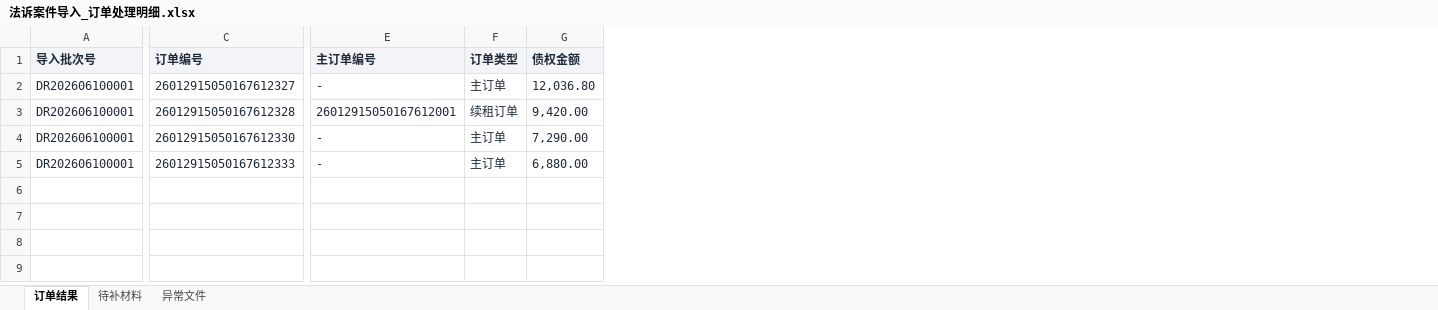
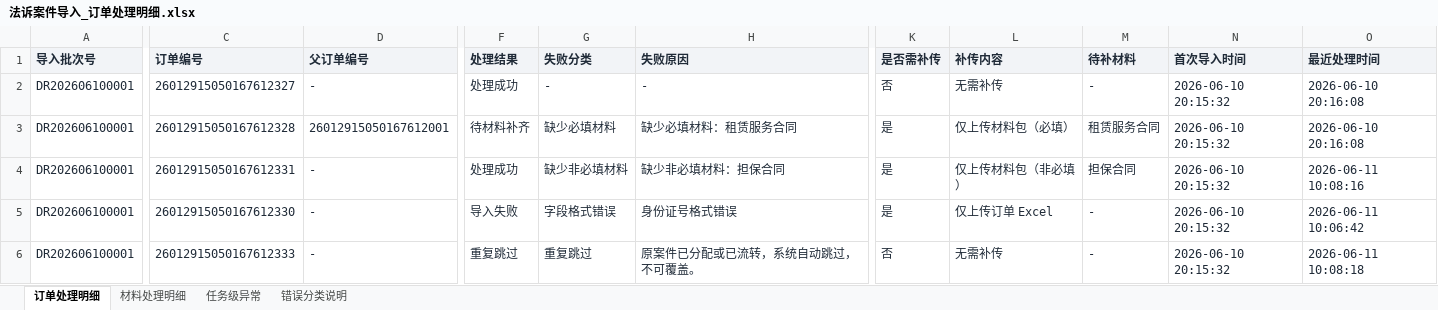
Before and after one commit to mengxianying/litigation-case-import-prototype, an Excel workbook: 法诉案件导入_订单处理明细.xlsx, sheet 订单处理明细, drawn as a sheet; only a part is shown, gaps mark what is left out; values as stored, in another font and other column widths than the file's, no borders; removed rows and columns are numbered as before the commit, all else as after; rows hold the shown columns only; the diff covers the shown part only; the diff names each change by its address in the sheet, - before the commit and + after, or states it on an @@ line.

```diff
--- a/法诉案件导入_订单处理明细.xlsx (sheet 订单处理明细)
+++ b/法诉案件导入_订单处理明细.xlsx (sheet 订单处理明细)
-sheet tab: 订单结果
+sheet tab: 订单处理明细
-sheet tab: 待补材料
+sheet tab: 材料处理明细
-sheet tab: 异常文件
+sheet tab: 任务级异常
+sheet tab: 错误分类说明
+column D (父订单编号), rows 2-3: - | 26012915050167612001; rows 5-6: - | -
-column E (主订单编号), rows 2-5: - | 26012915050167612001 | - | -
-column F (订单类型), rows 2-5: 主订单 | 续租订单 | 主订单 | 主订单
-column G (债权金额), rows 2-5: 12,036.80 | 9,420.00 | 7,290.00 | 6,880.00
+column F (处理结果), rows 2-3: 处理成功 | 待材料补齐; rows 5-6: 导入失败 | 重复跳过
+column G (失败分类), rows 2-3: - | 缺少必填材料; rows 5-6: 字段格式错误 | 重复跳过
+column H (失败原因), rows 2-3: - | 缺少必填材料：租赁服务合同; rows 5-6: 身份证号格式错误 | 原案件已分配或已流转，系统自动跳过，不可覆盖。
+column K (是否需补传), rows 2-3: 否 | 是; rows 5-6: 是 | 否
+column L (补传内容), rows 2-3: 无需补传 | 仅上传材料包（必填）; rows 5-6: 仅上传订单 Excel | 无需补传
+column M (待补材料), rows 2-3: - | 租赁服务合同; rows 5-6: - | -
+column N (首次导入时间), rows 2-3: 2026-06-10 20:15:32 | 2026-06-10 20:15:32; rows 5-6: 2026-06-10 20:15:32 | 2026-06-10 20:15:32
+column O (最近处理时间), rows 2-3: 2026-06-10 20:16:08 | 2026-06-10 20:16:08; rows 5-6: 2026-06-11 10:06:42 | 2026-06-11 10:08:18
+row 4: DR202606100001 | 26012915050167612331 | - | 处理成功 | 缺少非必填材料 | 缺少非必填材料：担保合同 | 是 | 仅上传材料包（非必填） | 担保合同 | 2026-06-10 20:15:32 | 2026-06-11 10:08:16
```
Also changed, not shown: 2 removed columns and 2 edited cells elsewhere in this sheet, sheet 材料处理明细, sheet 任务级异常, 法诉案件导入_批次处理明细.xlsx, 5 other files.
